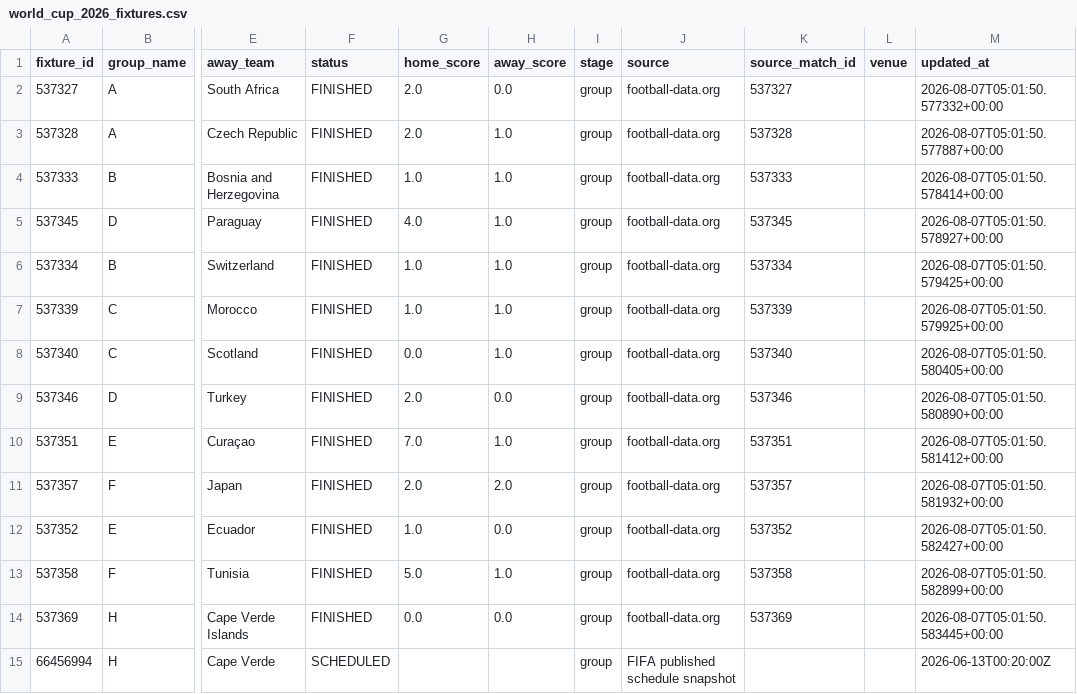
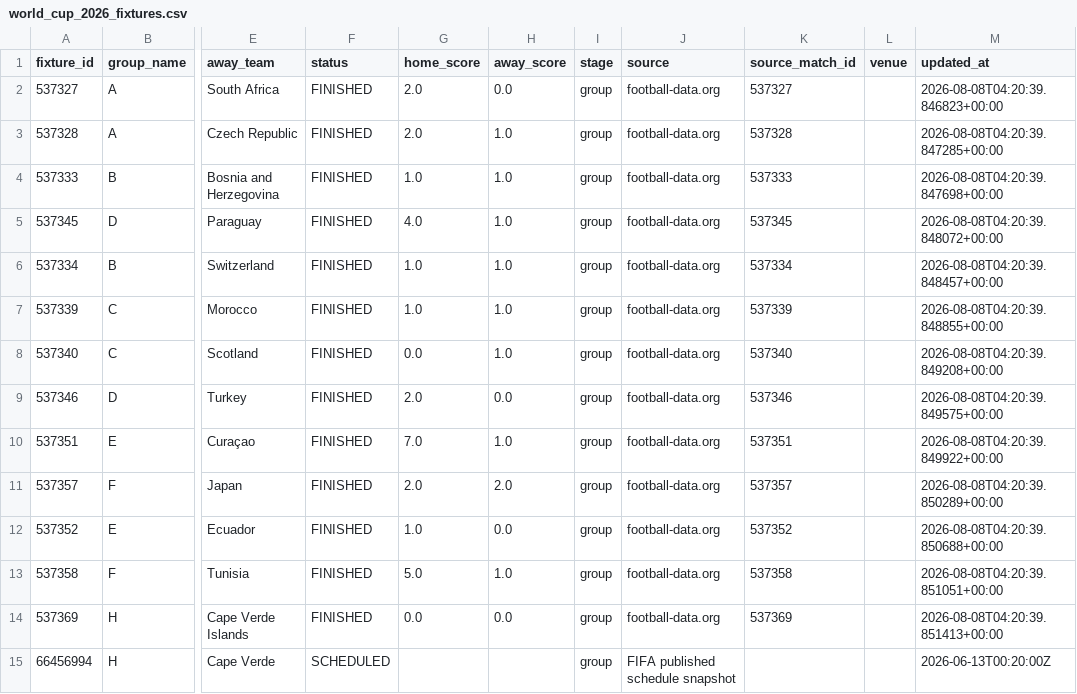
Before and after one commit to egoq-football/football_predictor_beginner, a CSV file: data/world_cup_2026_fixtures.csv, drawn as a sheet; only a part is shown, gaps mark what is left out; the diff covers the shown part only; the diff names each change by its address in the sheet, - before the commit and + after, or states it on an @@ line.

```diff
--- a/data/world_cup_2026_fixtures.csv
+++ b/data/world_cup_2026_fixtures.csv
-M2 (updated_at): 2026-08-07T05:01:50.577332+00:00
+M2 (updated_at): 2026-08-08T04:20:39.846823+00:00
-M3 (updated_at): 2026-08-07T05:01:50.577887+00:00
+M3 (updated_at): 2026-08-08T04:20:39.847285+00:00
-M4 (updated_at): 2026-08-07T05:01:50.578414+00:00
+M4 (updated_at): 2026-08-08T04:20:39.847698+00:00
-M5 (updated_at): 2026-08-07T05:01:50.578927+00:00
+M5 (updated_at): 2026-08-08T04:20:39.848072+00:00
-M6 (updated_at): 2026-08-07T05:01:50.579425+00:00
+M6 (updated_at): 2026-08-08T04:20:39.848457+00:00
-M7 (updated_at): 2026-08-07T05:01:50.579925+00:00
+M7 (updated_at): 2026-08-08T04:20:39.848855+00:00
-M8 (updated_at): 2026-08-07T05:01:50.580405+00:00
+M8 (updated_at): 2026-08-08T04:20:39.849208+00:00
-M9 (updated_at): 2026-08-07T05:01:50.580890+00:00
+M9 (updated_at): 2026-08-08T04:20:39.849575+00:00
-M10 (updated_at): 2026-08-07T05:01:50.581412+00:00
+M10 (updated_at): 2026-08-08T04:20:39.849922+00:00
-M11 (updated_at): 2026-08-07T05:01:50.581932+00:00
+M11 (updated_at): 2026-08-08T04:20:39.850289+00:00
-M12 (updated_at): 2026-08-07T05:01:50.582427+00:00
+M12 (updated_at): 2026-08-08T04:20:39.850688+00:00
-M13 (updated_at): 2026-08-07T05:01:50.582899+00:00
+M13 (updated_at): 2026-08-08T04:20:39.851051+00:00
-M14 (updated_at): 2026-08-07T05:01:50.583445+00:00
+M14 (updated_at): 2026-08-08T04:20:39.851413+00:00
```
Also changed, not shown: 91 edited cells elsewhere in this file, 3 other files.
